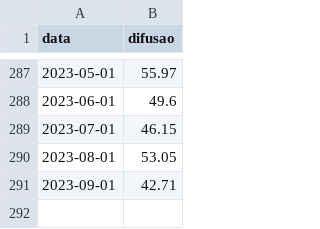
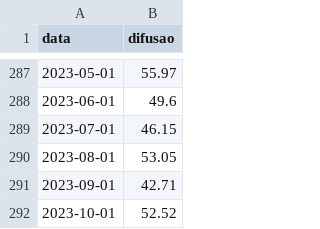
Before and after one commit to schoulten/macro_report, a CSV file: data/difusao.csv, drawn as a sheet; only a part is shown, gaps mark what is left out.

```diff
--- a/data/difusao.csv
+++ b/data/difusao.csv
@@ -291 +291,2 @@ data,difusao
 2023-09-01,42.71
+2023-10-01,52.52
```
Also changed, not shown: data/nucleos.csv, 2 other files.
